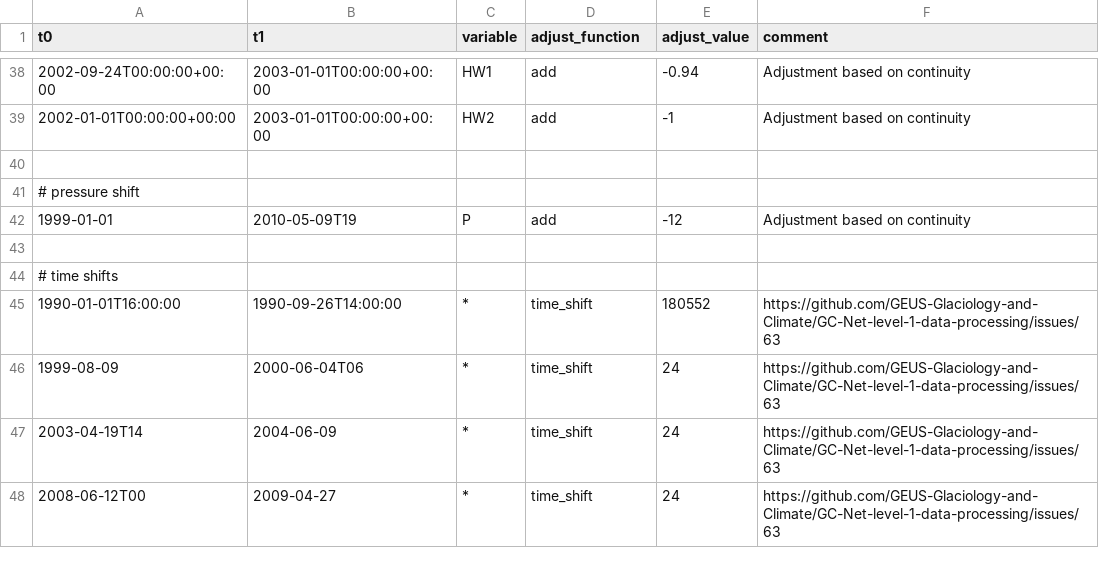
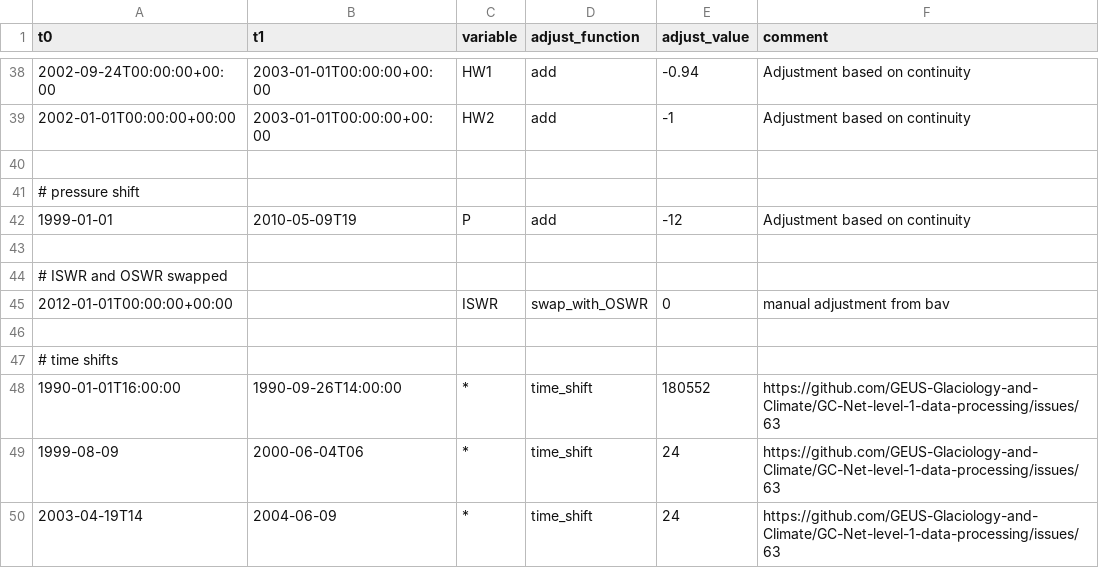
Before and after one commit to GEUS-Glaciology-and-Climate/GC-Net-level-1-data-processing, a CSV file: metadata/adjustments/Crawford Point 1.csv, drawn as a sheet; only a part is shown, gaps mark what is left out; the shorter side is filled out with more unchanged rows; the diff names each change by its address in the sheet, - before the commit and + after, or states it on an @@ line.

```diff
--- a/metadata/adjustments/Crawford Point 1.csv
+++ b/metadata/adjustments/Crawford Point 1.csv
+row 44: # ISWR and OSWR swapped
+row 45: 2012-01-01T00:00:00+00:00 |  | ISWR | swap_with_OSWR | 0 | manual adjustment from bav
+row 46: (empty)
```
Also changed, not shown: metadata/flags/E-GRIP.csv, metadata/flags/GITS.csv, 8 other files.
